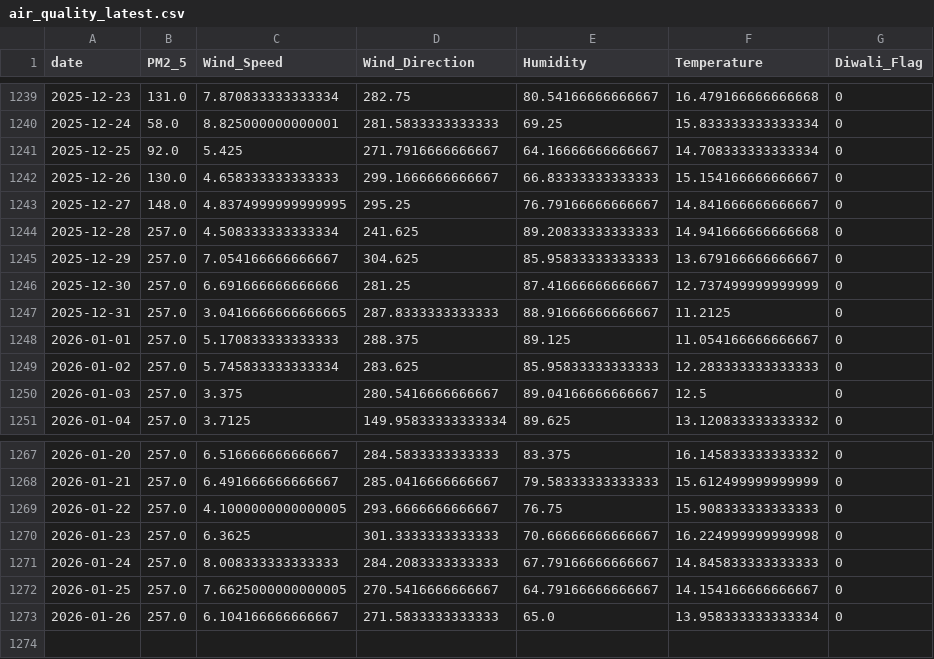
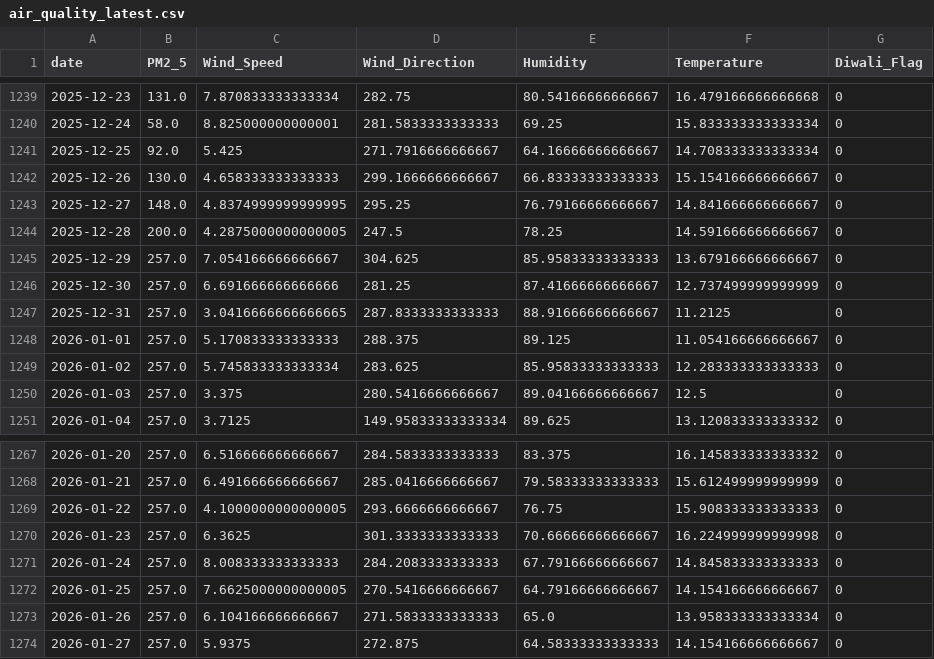
Before and after one commit to namannparashar/delhi-aqi-forecasting, a CSV file: data/air_quality_latest.csv, drawn as a sheet; only a part is shown, gaps mark what is left out.

```diff
--- a/data/air_quality_latest.csv
+++ b/data/air_quality_latest.csv
@@ -1243,3 +1243,3 @@ date,PM2_5,Wind_Speed,Wind_Direction,Humidity,Temperature,Diwali_Flag
 2025-12-27,148.0,4.8374999999999995,295.25,76.79166666666667,14.841666666666667,0
-2025-12-28,257.0,4.508333333333334,241.625,89.20833333333333,14.941666666666668,0
+2025-12-28,200.0,4.2875000000000005,247.5,78.25,14.591666666666667,0
 2025-12-29,257.0,7.054166666666667,304.625,85.95833333333333,13.679166666666667,0
@@ -1273 +1273,2 @@ date,PM2_5,Wind_Speed,Wind_Direction,Humidity,Temperature,Diwali_Flag
 2026-01-26,257.0,6.104166666666667,271.5833333333333,65.0,13.958333333333334,0
+2026-01-27,257.0,5.9375,272.875,64.58333333333333,14.154166666666667,0
```
Also changed, not shown: data/air_quality_current.csv, models/X_future.csv, 2 other files.
